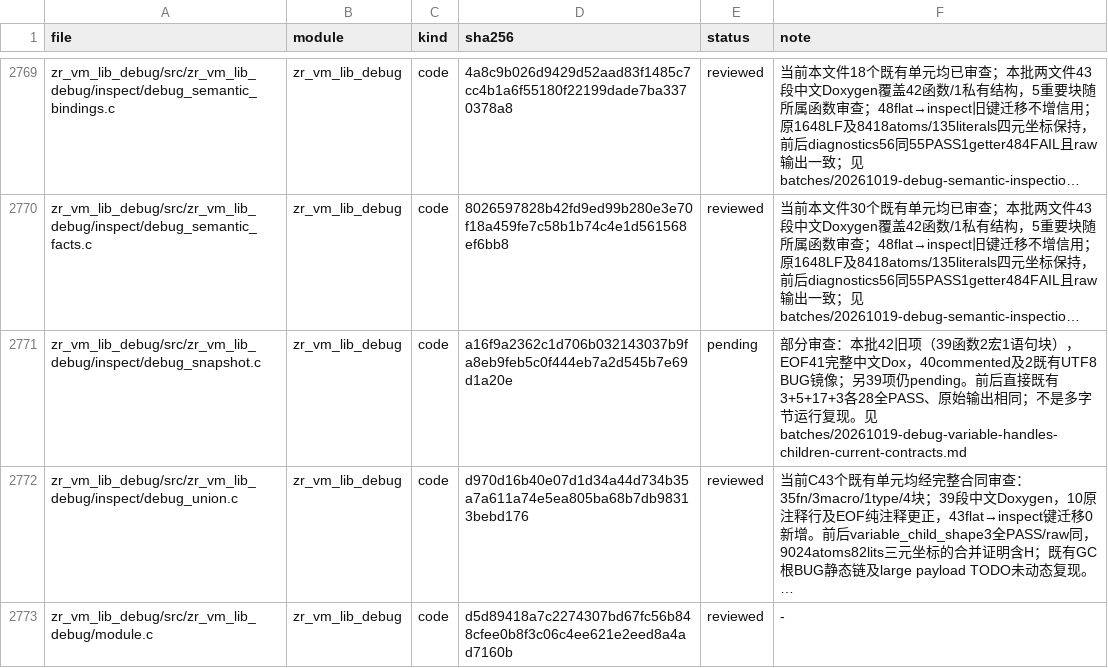
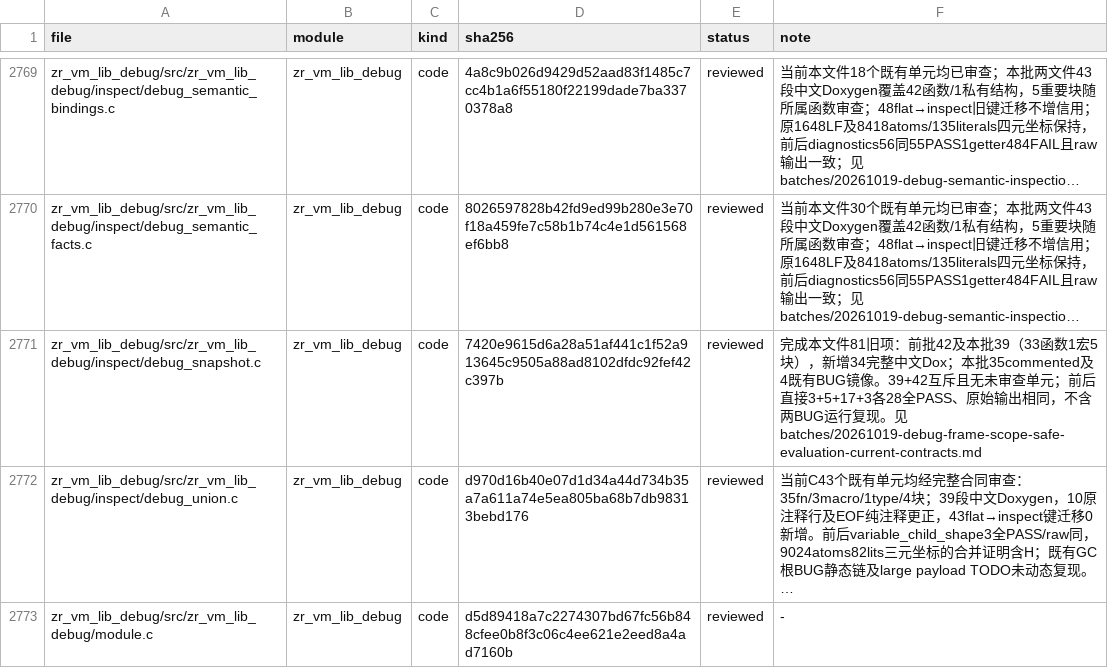
Before and after one commit to He-Jiahui/zr_vm, a TSV file: docs/code-review/inventory.tsv, drawn as a sheet; only a part is shown, gaps mark what is left out; long unchanged cells end in …; the diff names each change by its address in the sheet, - before the commit and + after, or states it on an @@ line.

Commit message:
docs(review): document frame scope and safe evaluation contracts

```diff
--- a/docs/code-review/inventory.tsv
+++ b/docs/code-review/inventory.tsv
-D2771 (sha256): a16f9a2362c1d706b032143037b9fa8eb9feb5c0f444eb7a2d545b7e69d1a20e
+D2771 (sha256): 7420e9615d6a28a51af441c1f52a913645c9505a88ad8102dfdc92fef42c397b
-E2771 (status): pending
+E2771 (status): reviewed
-F2771 (note): 部分审查：本批42旧项（39函数2宏1语句块），EOF41完整中文Dox，40commented及2既有UTF8 BUG镜像；另39项仍pending。前后直接既有3+5+17+3各28全PASS、原始输出相同；不是多字节运行复现。见batches/20261019-debug-variable-handles-children-current-contracts.md
+F2771 (note): 完成本文件81旧项：前批42及本批39（33函数1宏5块），新增34完整中文Dox；本批35commented及4既有BUG镜像。39+42互斥且无未审查单元；前后直接3+5+17+3各28全PASS、原始输出相同，不含两BUG运行复现。见batches/20261019-debug-frame-scope-safe-evaluation-current-contracts.md
```
Also changed, not shown: 3 other files.
